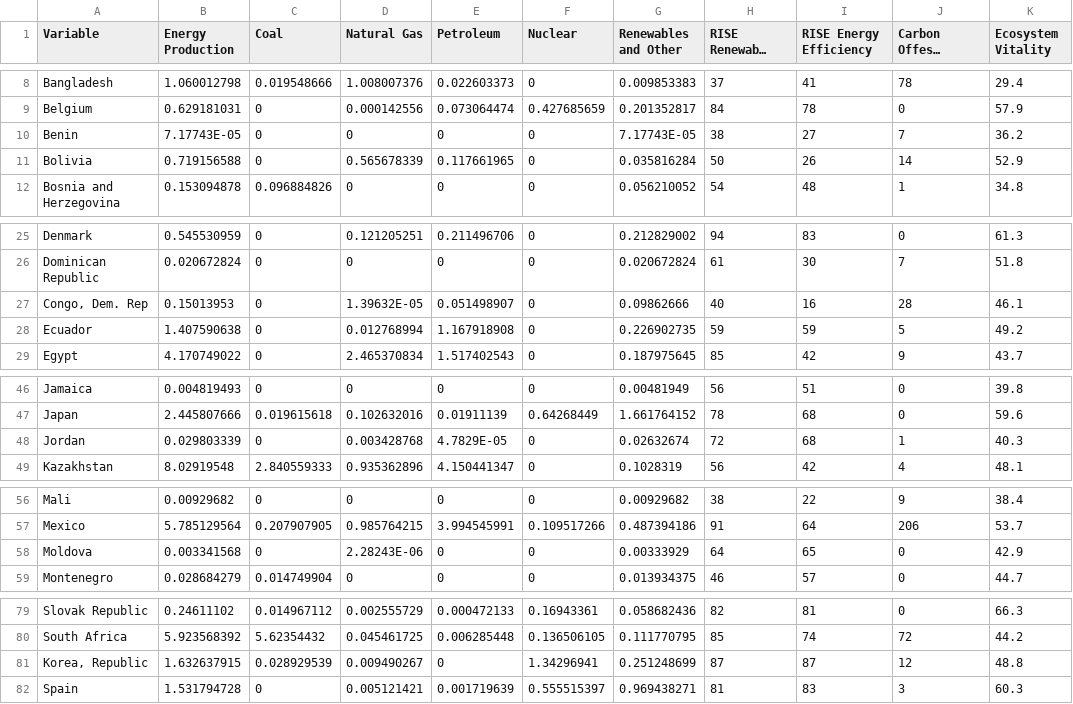
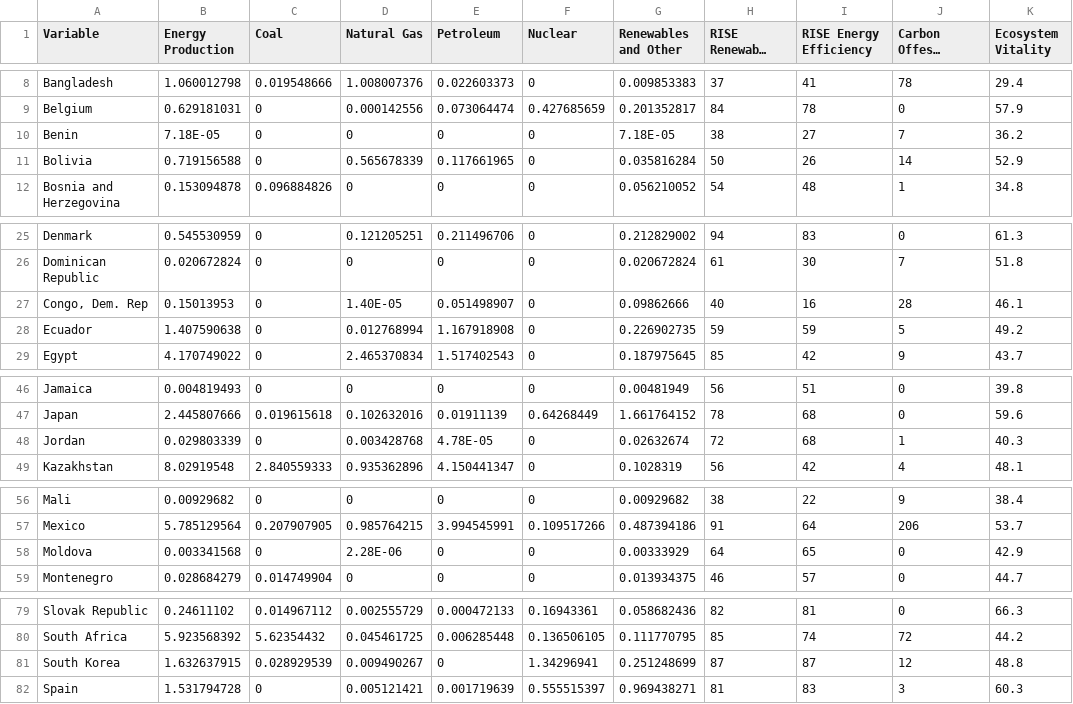
Before and after one commit to 4kaylaj/Global-Sustainability-Index, a CSV file: Environmental.csv, drawn as a sheet; only a part is shown, gaps mark what is left out; long unchanged cells end in …; the diff names each change by its address in the sheet, - before the commit and + after, or states it on an @@ line.

```diff
--- a/Environmental.csv
+++ b/Environmental.csv
-B10 (Energy Production): 7.17743E-05
+B10 (Energy Production): 7.18E-05
-G10 (Renewables and Other): 7.17743E-05
+G10 (Renewables and Other): 7.18E-05
-D27 (Natural Gas): 1.39632E-05
+D27 (Natural Gas): 1.40E-05
-E48 (Petroleum): 4.7829E-05
+E48 (Petroleum): 4.78E-05
-D58 (Natural Gas): 2.28243E-06
+D58 (Natural Gas): 2.28E-06
-A81 (Variable): Korea, Republic
+A81 (Variable): South Korea
```
Also changed, not shown: Economic.csv, IndexResult.csv, 4 other files.
